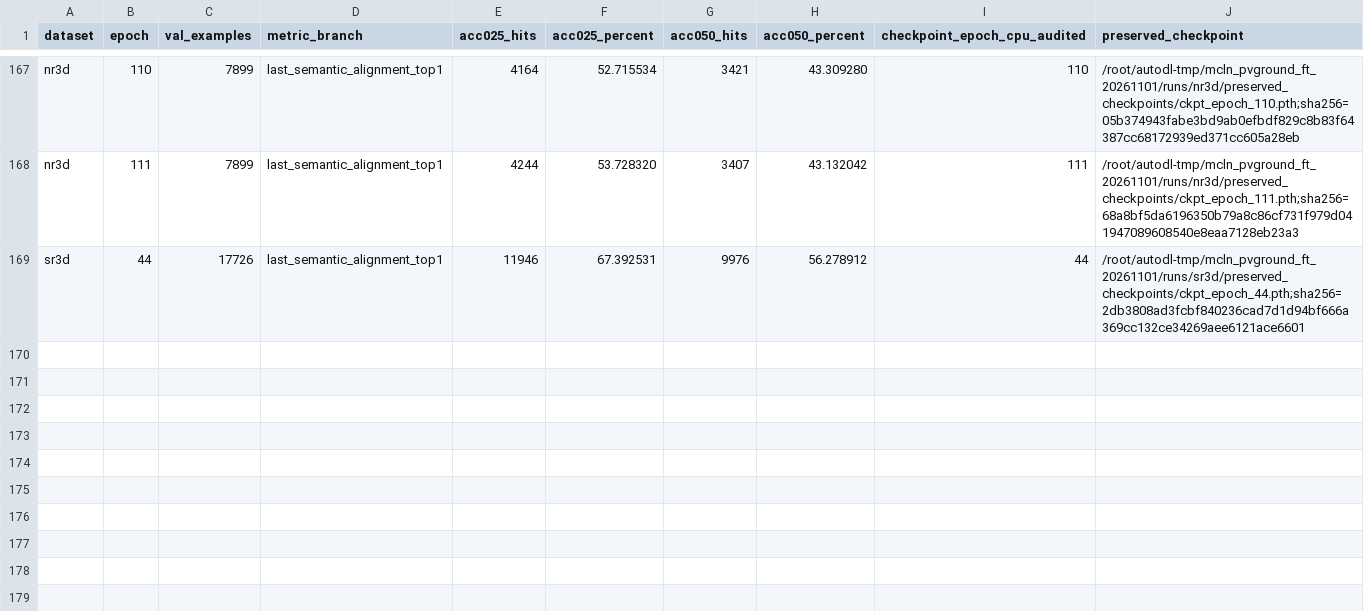
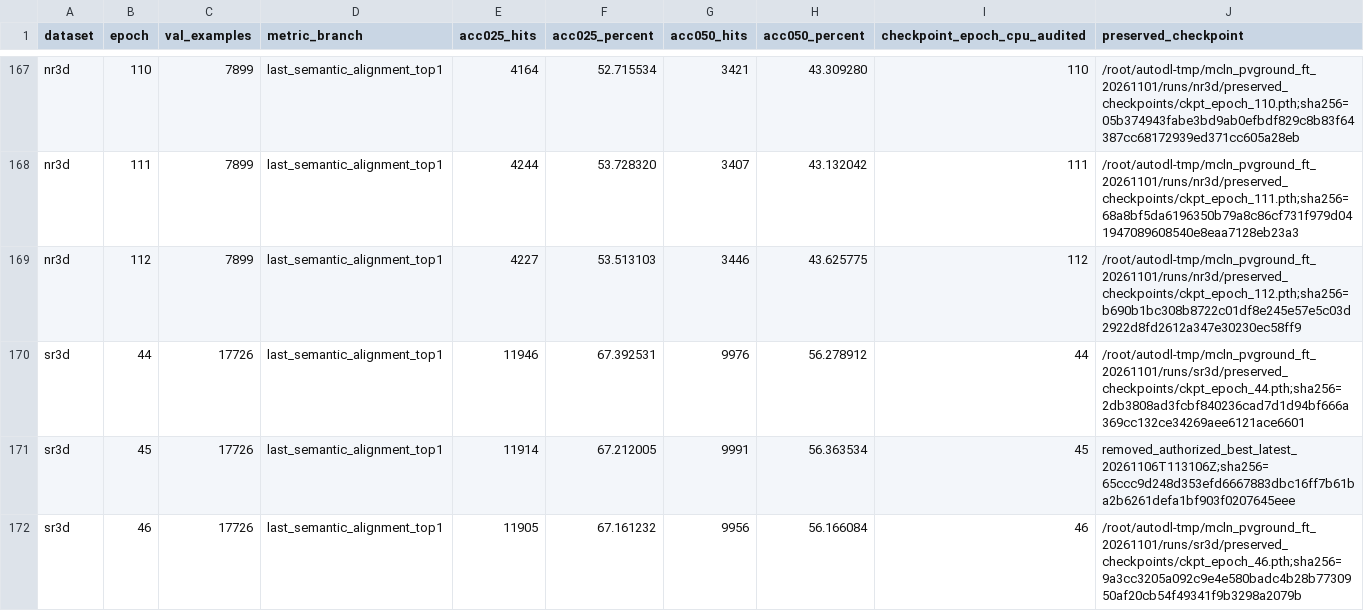
Before and after one commit to 666666666666gao/MCLN, a CSV file: docs/results/mcln_pvground_20261101/all-epochs.csv, drawn as a sheet; only a part is shown, gaps mark what is left out.

Commit message:
Record NR3D epoch 112 and SR3D epoch 46 audits

```diff
--- a/docs/results/mcln_pvground_20261101/all-epochs.csv
+++ b/docs/results/mcln_pvground_20261101/all-epochs.csv
@@ -168,2 +168,5 @@
 "nr3d","111","7899","last_semantic_alignment_top1","4244","53.728320","3407","43.132042","111","/root/autodl-tmp/mcln_pvground_ft_20261101/runs/nr3d/preserved_checkpoints/ckpt_epoch_111.pth;sha256=68a8bf5da6196350b79a8c86cf731f979d041947089608540e8eaa7128eb23a3"
+"nr3d","112","7899","last_semantic_alignment_top1","4227","53.513103","3446","43.625775","112","/root/autodl-tmp/mcln_pvground_ft_20261101/runs/nr3d/preserved_checkpoints/ckpt_epoch_112.pth;sha256=b690b1bc308b8722c01df8e245e57e5c03d2922d8fd2612a347e30230ec58ff9"
 "sr3d","44","17726","last_semantic_alignment_top1","11946","67.392531","9976","56.278912","44","/root/autodl-tmp/mcln_pvground_ft_20261101/runs/sr3d/preserved_checkpoints/ckpt_epoch_44.pth;sha256=2db3808ad3fcbf840236cad7d1d94bf666a369cc132ce34269aee6121ace6601"
+"sr3d","45","17726","last_semantic_alignment_top1","11914","67.212005","9991","56.363534","45","removed_authorized_best_latest_20261106T113106Z;sha256=65ccc9d248d353efd6667883dbc16ff7b61ba2b6261defa1bf903f0207645eee"
+"sr3d","46","17726","last_semantic_alignment_top1","11905","67.161232","9956","56.166084","46","/root/autodl-tmp/mcln_pvground_ft_20261101/runs/sr3d/preserved_checkpoints/ckpt_epoch_46.pth;sha256=9a3cc3205a092c9e4e580badc4b28b7730950af20cb54f49341f9b3298a2079b"
```
Also changed, not shown: 4 other files.
